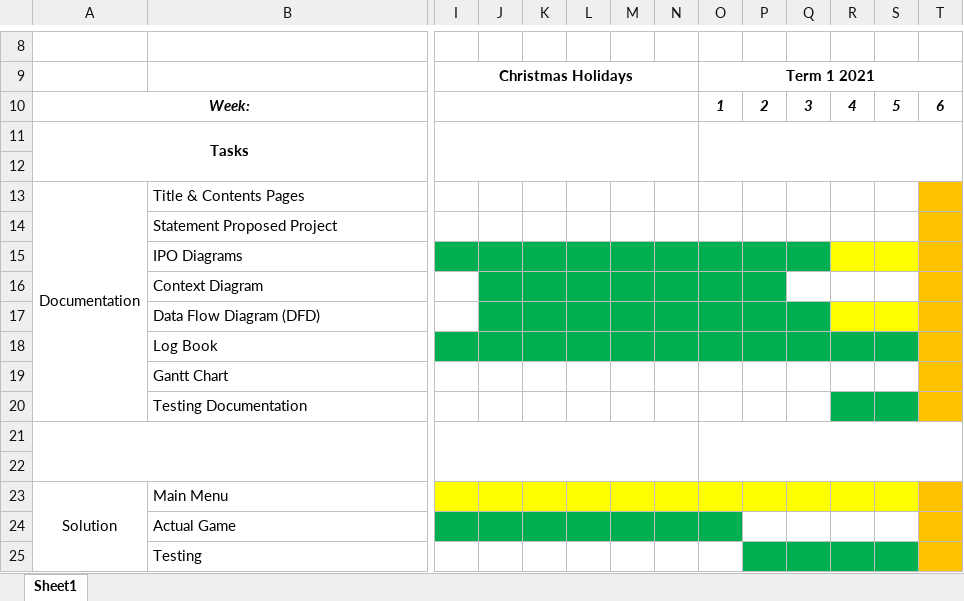
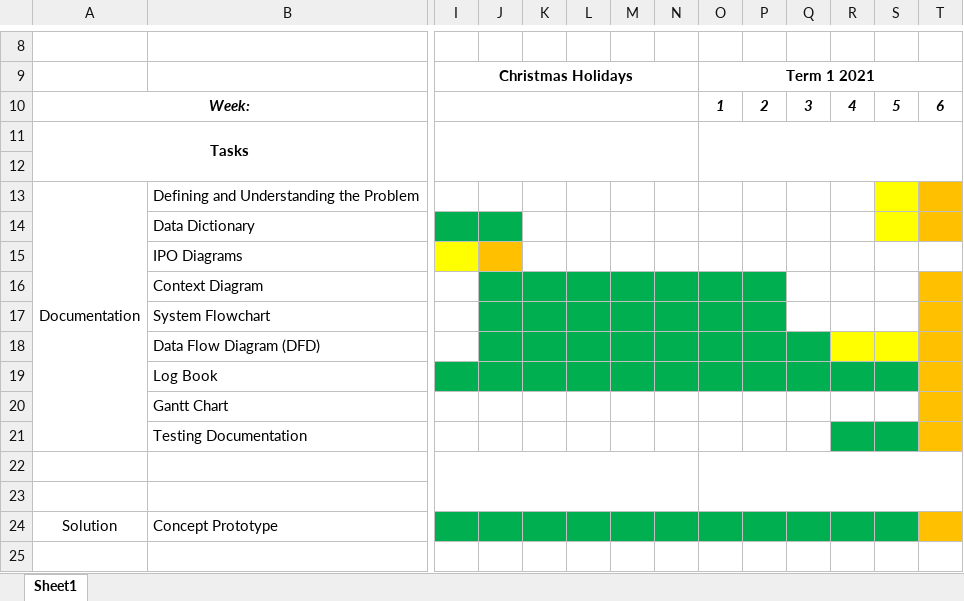
Before and after one commit to AbramLiddell/Major-Project, an Excel workbook: Documentation/Gantt Chart.xlsx, sheet Sheet1, drawn as a sheet; only a part is shown, gaps mark what is left out; values as stored, in another font and other column widths than the file's, no borders; removed rows and columns are numbered as before the commit, all else as after; rows hold the shown columns only; the diff covers the shown part only; the diff names each change by its address in the sheet, - before the commit and + after, or states it on an @@ line.

Commit message:
Final Commit for documentation

```diff
--- a/Documentation/Gantt Chart.xlsx (sheet Sheet1)
+++ b/Documentation/Gantt Chart.xlsx (sheet Sheet1)
-B13: Title & Contents Pages
+B13: Defining and Understanding the Problem
-S13:S14 fill: none
+S13:S14 fill: #FFFF00
-B14: Statement Proposed Project
+B14: Data Dictionary
-I14:J14 fill: none
+I14:J14 fill: #00B050
-I15 fill: #00B050
+I15 fill: #FFFF00
-J15 fill: #00B050
+J15 fill: #FFC000
-K15:Q15 fill: #00B050
+K15:Q15 fill: none
-R15:S15 fill: #FFFF00
+R15:S15 fill: none
-T15 fill: #FFC000
+T15 fill: none
+row 17:  | System Flowchart
-A21:C22 merged
-A23:A25 merged
-B24: Main Menu
+B24: Concept Prototype
-I24:S24 fill: #FFFF00
+I24:S24 fill: #00B050
-row 24:  | Actual Game
-row 25:  | Testing
```
Also changed, not shown: cell formats and merged cells elsewhere in this sheet, 57 other files.
